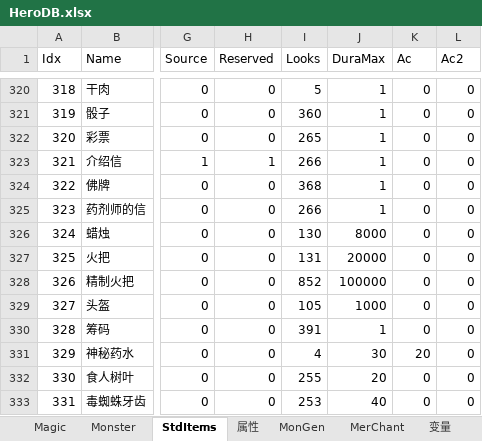
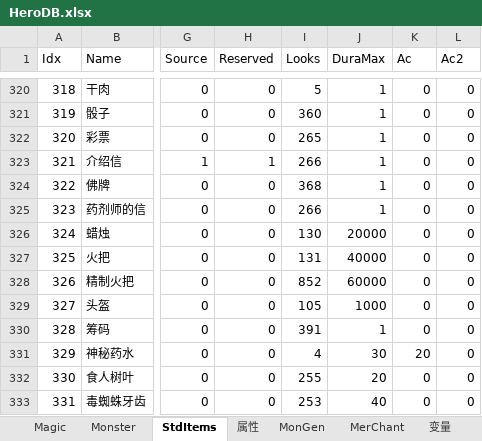
Before and after one commit to smartwalle/mirserver180v2, an Excel workbook: Mud2/DB/HeroDB.xlsx, sheet StdItems, drawn as a sheet; only a part is shown, gaps mark what is left out; values as stored, in another font and other column widths than the file's, no borders; the diff covers the shown part only; the diff names each change by its address in the sheet, - before the commit and + after, or states it on an @@ line.

```diff
--- a/Mud2/DB/HeroDB.xlsx (sheet StdItems)
+++ b/Mud2/DB/HeroDB.xlsx (sheet StdItems)
-J326 (DuraMax): 8000
+J326 (DuraMax): 20000
-J327 (DuraMax): 20000
+J327 (DuraMax): 40000
-J328 (DuraMax): 100000
+J328 (DuraMax): 60000
```
Also changed, not shown: 18 edited cells elsewhere in this sheet, 6 other files.
